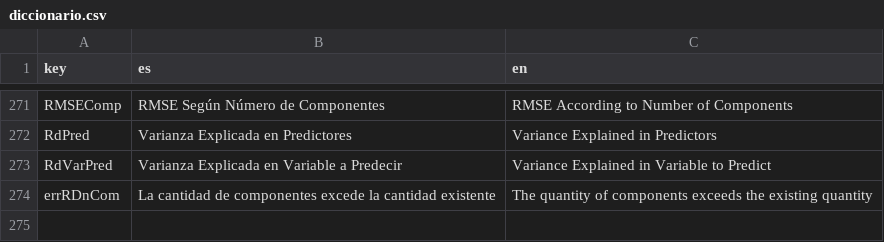
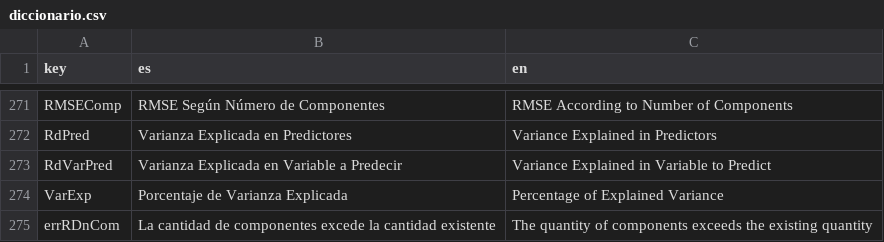
Before and after one commit to PROMiDAT/regressoR, a CSV file: inst/app/lang/diccionario.csv, drawn as a sheet; only a part is shown, gaps mark what is left out.

```diff
--- a/inst/app/lang/diccionario.csv
+++ b/inst/app/lang/diccionario.csv
@@ -273,2 +273,3 @@ RdPred;Varianza Explicada en Predictores;Variance Explained in Predictors
 RdVarPred;Varianza Explicada en Variable a Predecir;Variance Explained in Variable to Predict
+VarExp;Porcentaje de Varianza Explicada;Percentage of Explained Variance
 errRDnCom;La cantidad de componentes excede la cantidad existente;The quantity of components exceeds the existing quantity
```
Also changed, not shown: 3 other files.
